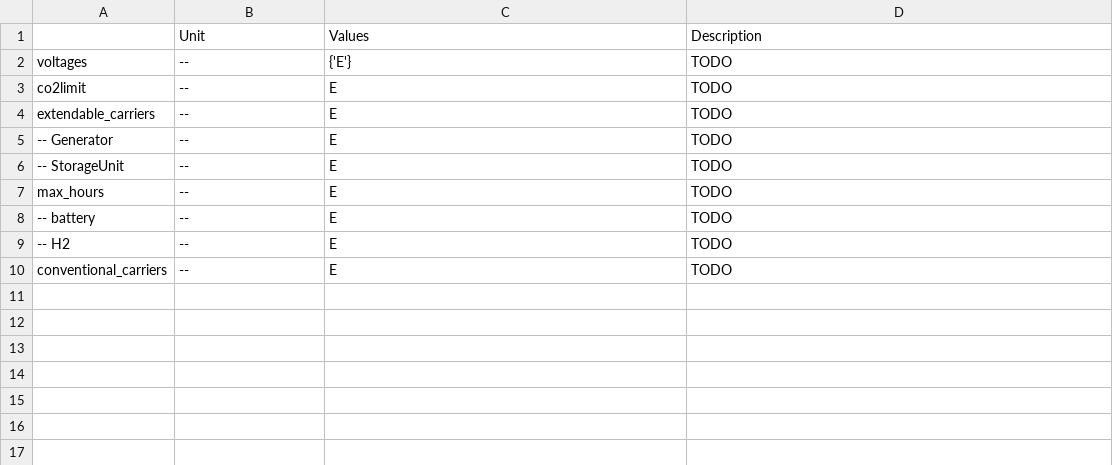
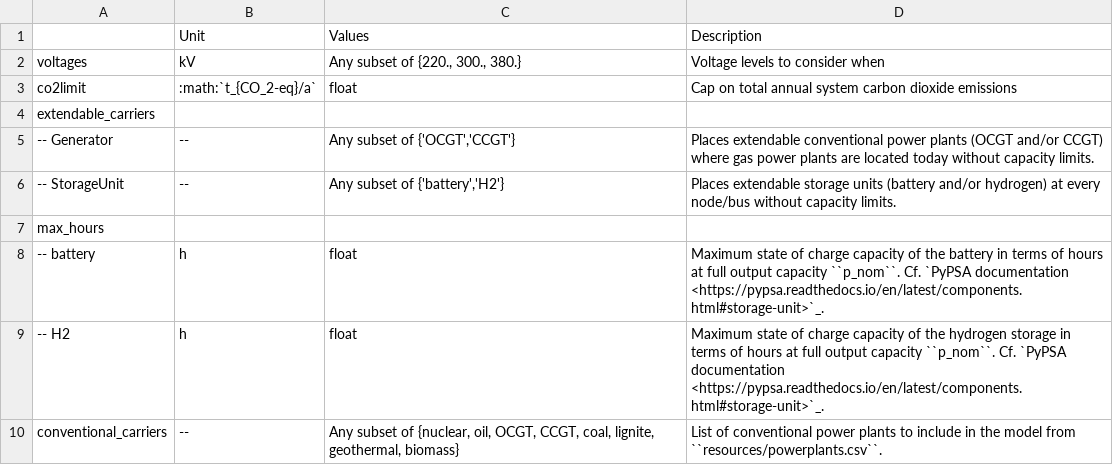
Before and after one commit to AGGM-AG/pypsa-at, a CSV file: doc/configtables/electricity.csv, drawn as a sheet.

Commit message:
more config tables and fixed table widths

```diff
--- a/doc/configtables/electricity.csv
+++ b/doc/configtables/electricity.csv
@@ -1,10 +1,10 @@
 ,Unit,Values,Description
-voltages,--,{'E'},TODO
-co2limit,--,E,TODO
-extendable_carriers,--,E,TODO
--- Generator,--,E,TODO
--- StorageUnit,--,E,TODO
-max_hours,--,E,TODO
--- battery,--,E,TODO
--- H2,--,E,TODO
-conventional_carriers,--,E,TODO
+voltages,kV,"Any subset of {220., 300., 380.}","Voltage levels to consider when"
+co2limit,:math:`t_{CO_2-eq}/a`,float,"Cap on total annual system carbon dioxide emissions"
+extendable_carriers,,,
+-- Generator,--,"Any subset  of {'OCGT','CCGT'}","Places extendable conventional power plants (OCGT and/or CCGT) where gas power plants are located today without capacity limits."
+-- StorageUnit,--,"Any subset of {'battery','H2'}","Places extendable storage units (battery and/or hydrogen) at every node/bus without capacity limits."
+max_hours,,,
+-- battery,h,float,"Maximum state of charge capacity of the battery in terms of hours at full output capacity ``p_nom``. Cf. `PyPSA documentation <https://pypsa.readthedocs.io/en/latest/components.html#storage-unit>`_."
+-- H2,h,float,"Maximum state of charge capacity of the hydrogen storage in terms of hours at full output capacity ``p_nom``. Cf. `PyPSA documentation <https://pypsa.readthedocs.io/en/latest/components.html#storage-unit>`_."
+conventional_carriers,--,"Any subset of {nuclear, oil, OCGT, CCGT, coal, lignite, geothermal, biomass}","List of conventional power plants to include in the model from ``resources/powerplants.csv``."
```
Also changed, not shown: doc/configtables/atlite.csv, doc/configtables/onwind.csv, 5 other files.
